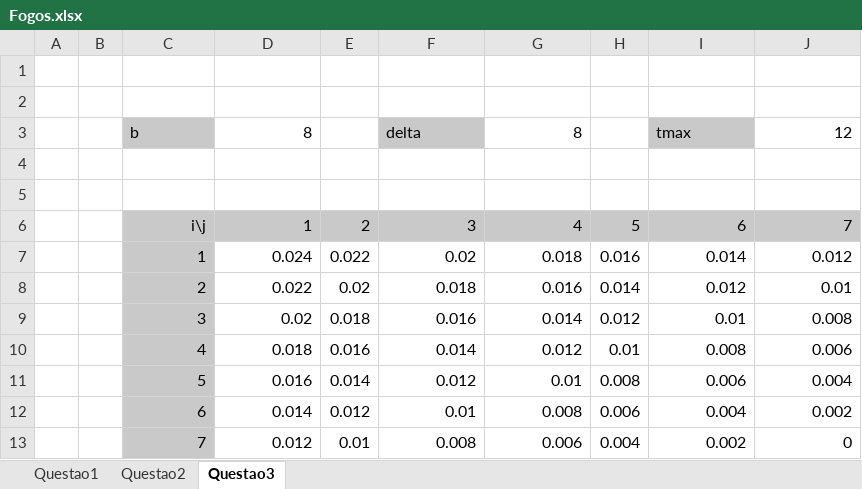
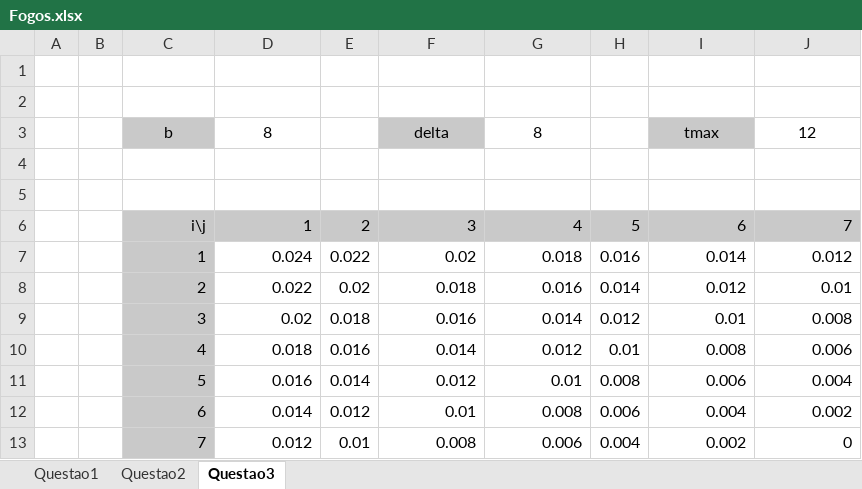
Before and after one commit to pferreira101/FireControl, an Excel workbook: Fogos/Fogos.xlsx, sheet Questao3, drawn as a sheet; values as stored, in another font and other column widths than the file's, no borders; the diff names each change by its address in the sheet, - before the commit and + after, or states it on an @@ line.

```diff
--- a/Fogos/Fogos.xlsx (sheet Questao3)
+++ b/Fogos/Fogos.xlsx (sheet Questao3)
-C3 alignment: left
+C3 alignment: center
-D3 alignment: right
+D3 alignment: center
-F3 alignment: left
+F3 alignment: center
-G3 alignment: right
+G3 alignment: center
-I3 alignment: left
+I3 alignment: center
-J3 alignment: right
+J3 alignment: center
```
Also changed, not shown: sheet Questao2, 4 other files.
